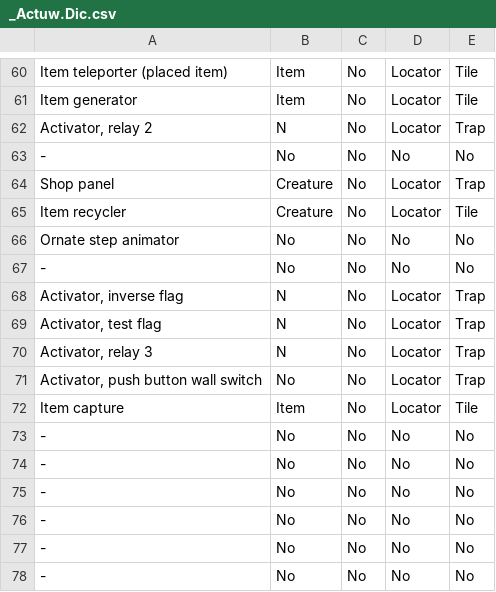
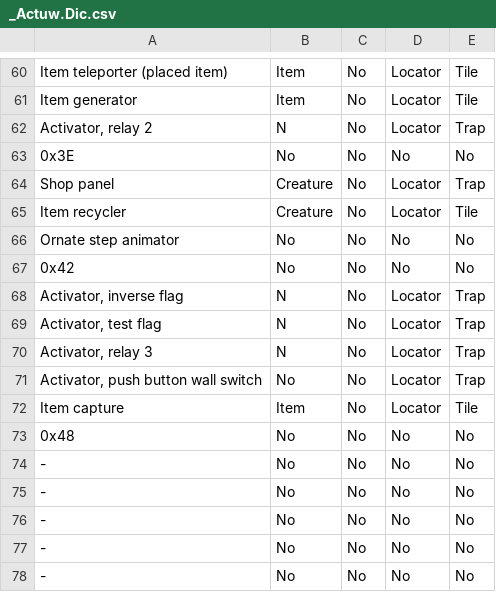
Before and after one commit to gbsphenx/skproject, a CSV file: DMDC2/DM2Beta/_Actuw.Dic.csv, drawn as a sheet; only a part is shown, gaps mark what is left out; the diff covers the shown part only.

```diff
--- a/DMDC2/DM2Beta/_Actuw.Dic.csv
+++ b/DMDC2/DM2Beta/_Actuw.Dic.csv
@@ -62,3 +62,3 @@
 "Activator, relay 2","N","No","Locator","Trap"
-"-","No","No","No","No"
+"0x3E","No","No","No","No"
 "Shop panel","Creature","No","Locator","Trap"
@@ -66,3 +66,3 @@
 "Ornate step animator","No","No","No","No"
-"-","No","No","No","No"
+"0x42","No","No","No","No"
 "Activator, inverse flag","N","No","Locator","Trap"
@@ -72,3 +72,3 @@
 "Item capture","Item","No","Locator","Tile"
-"-","No","No","No","No"
+"0x48","No","No","No","No"
 "-","No","No","No","No"
```
Also changed, not shown: 17 edited cells elsewhere in this file, 4 other files.
